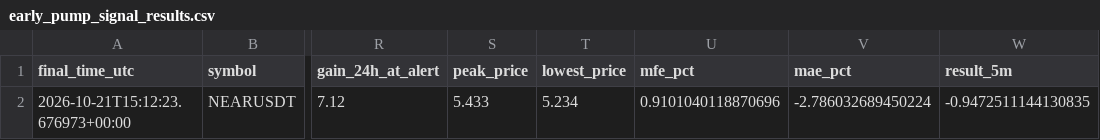
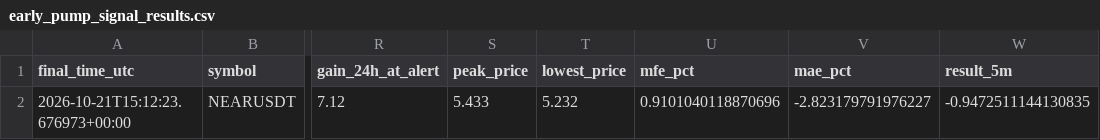
Before and after one commit to islam1977/koin, a CSV file: early_pump_signal_results.csv, drawn as a sheet; only a part is shown, gaps mark what is left out; the diff names each change by its address in the sheet, - before the commit and + after, or states it on an @@ line.

```diff
--- a/early_pump_signal_results.csv
+++ b/early_pump_signal_results.csv
-T2 (lowest_price): 5.234
+T2 (lowest_price): 5.232
-V2 (mae_pct): -2.786032689450224
+V2 (mae_pct): -2.823179791976227
```
Also changed, not shown: 1 other file.
